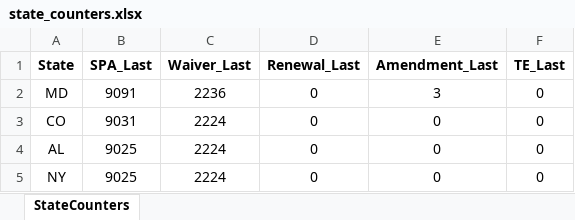
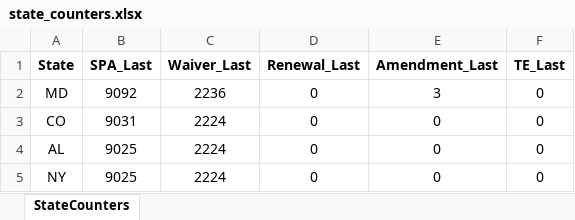
Before and after one commit to Enterprise-CMCS/macpro-onemac-automation, an Excel workbook: target/test-classes/state_counters.xlsx, sheet StateCounters, drawn as a sheet; values as stored, in another font and other column widths than the file's, no borders; the diff names each change by its address in the sheet, - before the commit and + after, or states it on an @@ line.

```diff
--- a/target/test-classes/state_counters.xlsx (sheet StateCounters)
+++ b/target/test-classes/state_counters.xlsx (sheet StateCounters)
-B2 (SPA_Last): 9091
+B2 (SPA_Last): 9092
```
Also changed, not shown: target/test-classes/packages.xlsx, 26 other files.
